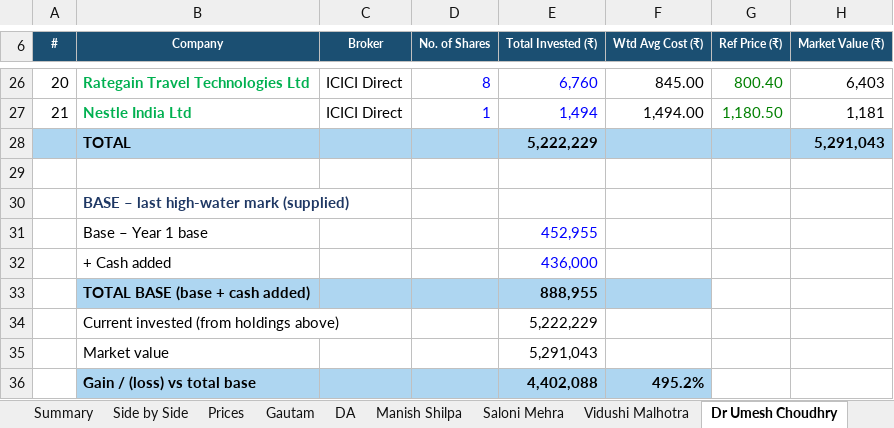
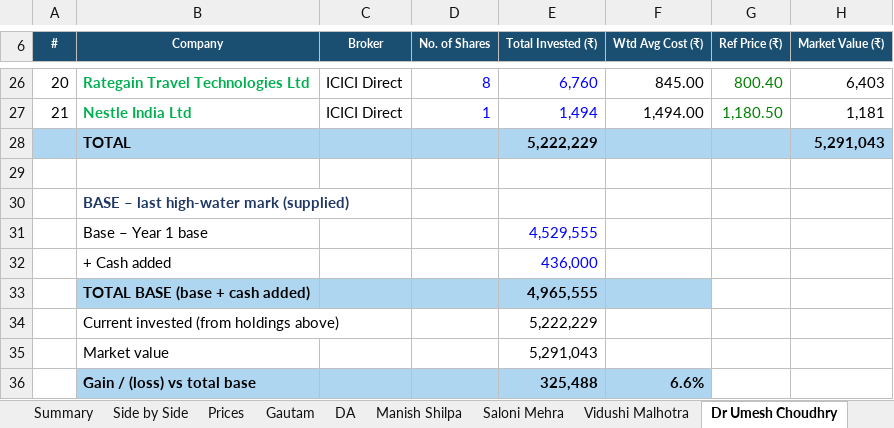
Before and after one commit to adeeparora/Portfolio-Consolidation-, an Excel workbook: Consolidated_Portfolios_28.10.2026.xlsx, sheet Dr Umesh Choudhry, drawn as a sheet; only a part is shown, gaps mark what is left out; values as stored, in another font and other column widths than the file's, no borders; conditional formats not drawn; the diff names each change by its address in the sheet, - before the commit and + after, or states it on an @@ line.

```diff
--- a/Consolidated_Portfolios_28.10.2026.xlsx (sheet Dr Umesh Choudhry)
+++ b/Consolidated_Portfolios_28.10.2026.xlsx (sheet Dr Umesh Choudhry)
-E31 (Total Invested (₹)): 452,955
+E31 (Total Invested (₹)): 4,529,555
-E33 (Total Invested (₹)): 888,955
+E33 (Total Invested (₹)): 4,965,555
-E36 (Total Invested (₹)): 4,402,088
+E36 (Total Invested (₹)): 325,488
-F36 (Wtd Avg Cost (₹)): 495.2%
+F36 (Wtd Avg Cost (₹)): 6.6%
```
Also changed, not shown: sheet Summary.
